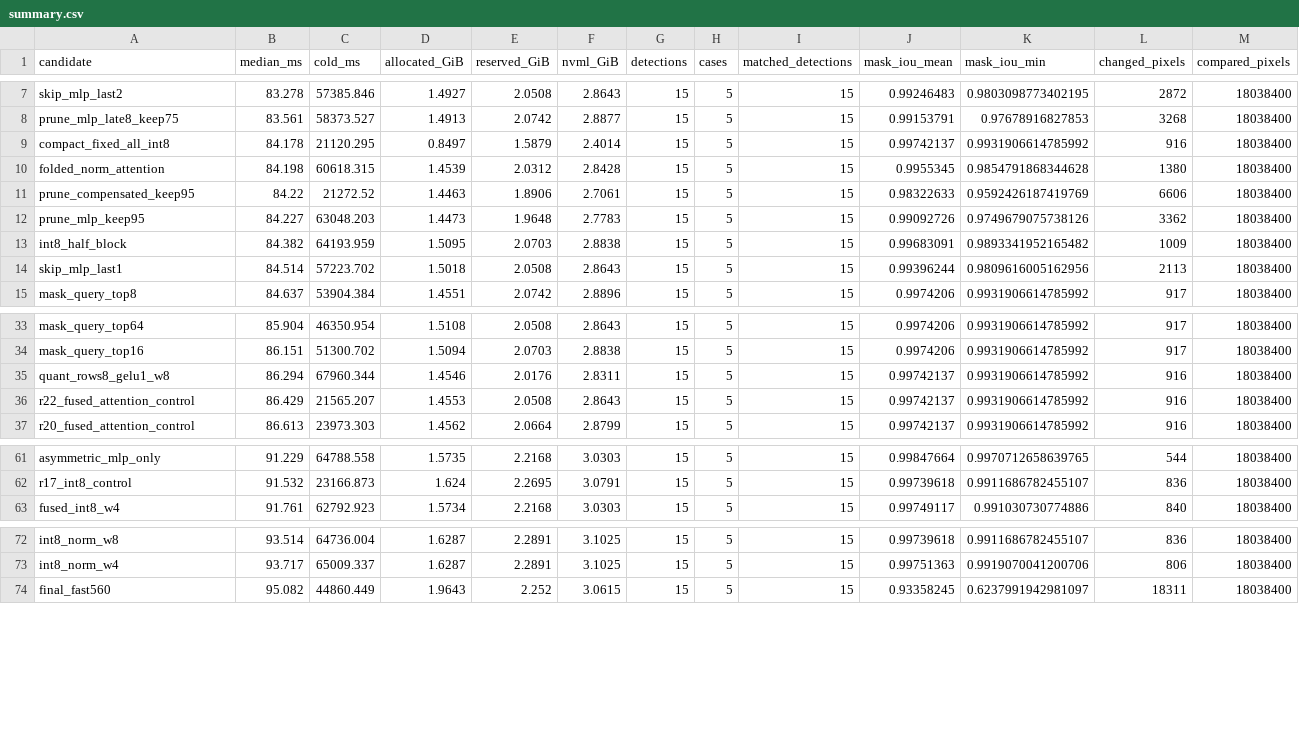
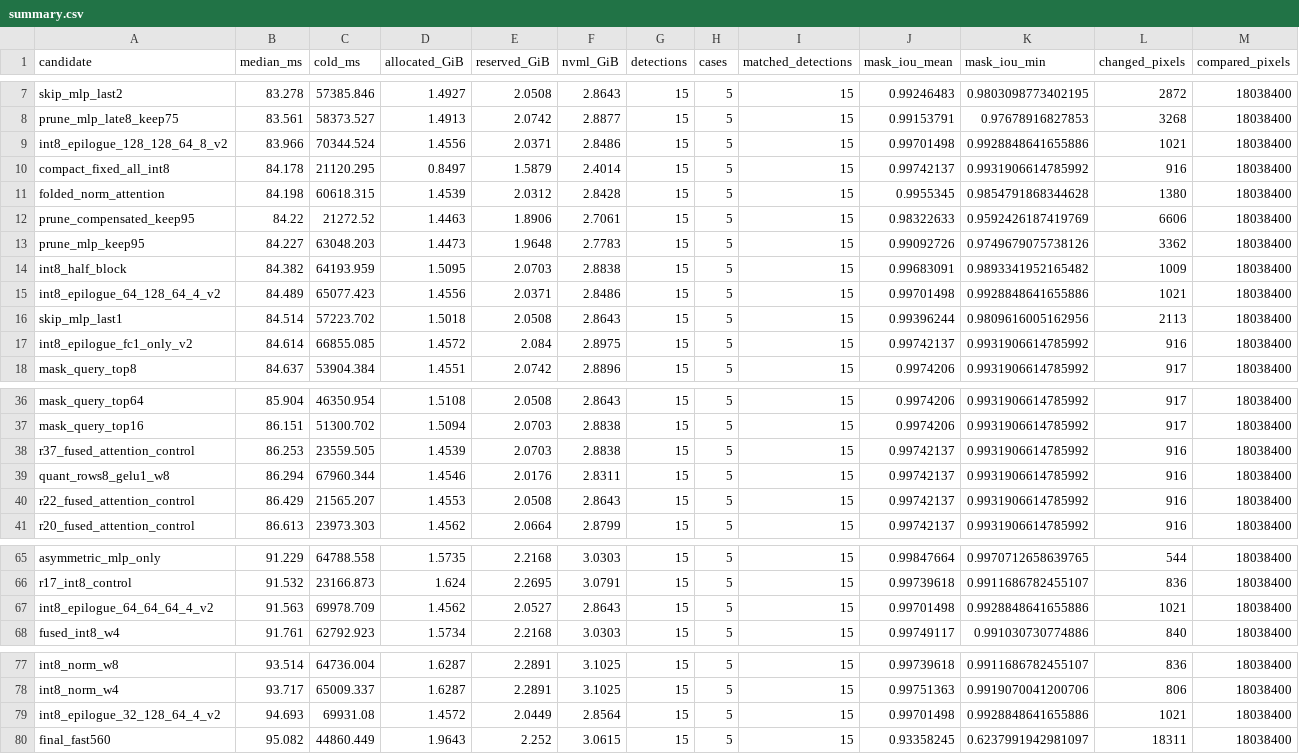
Before and after one commit to nusu-github/sam3-turing, a CSV file: experiments/results/summary.csv, drawn as a sheet; only a part is shown, gaps mark what is left out; rows hold the shown columns only; the diff names each change by its address in the sheet, - before the commit and + after, or states it on an @@ line.

Commit message:
Fix and measure INT8 GEMM fusion; add CPU text and decoder candidates

```diff
--- a/experiments/results/summary.csv
+++ b/experiments/results/summary.csv
+row 9: int8_epilogue_128_128_64_8_v2 | 83.966 | 70344.524 | 1.4556 | 2.0371 | 2.8486 | 15 | 5 | 15 | 0.99701498 | 0.9928848641655886 | 1021 | 18038400
+row 15: int8_epilogue_64_128_64_4_v2 | 84.489 | 65077.423 | 1.4556 | 2.0371 | 2.8486 | 15 | 5 | 15 | 0.99701498 | 0.9928848641655886 | 1021 | 18038400
+row 17: int8_epilogue_fc1_only_v2 | 84.614 | 66855.085 | 1.4572 | 2.084 | 2.8975 | 15 | 5 | 15 | 0.99742137 | 0.9931906614785992 | 916 | 18038400
+row 38: r37_fused_attention_control | 86.253 | 23559.505 | 1.4539 | 2.0703 | 2.8838 | 15 | 5 | 15 | 0.99742137 | 0.9931906614785992 | 916 | 18038400
+row 67: int8_epilogue_64_64_64_4_v2 | 91.563 | 69978.709 | 1.4562 | 2.0527 | 2.8643 | 15 | 5 | 15 | 0.99701498 | 0.9928848641655886 | 1021 | 18038400
+row 79: int8_epilogue_32_128_64_4_v2 | 94.693 | 69931.08 | 1.4572 | 2.0449 | 2.8564 | 15 | 5 | 15 | 0.99701498 | 0.9928848641655886 | 1021 | 18038400
```
Also changed, not shown: 21 other files.
